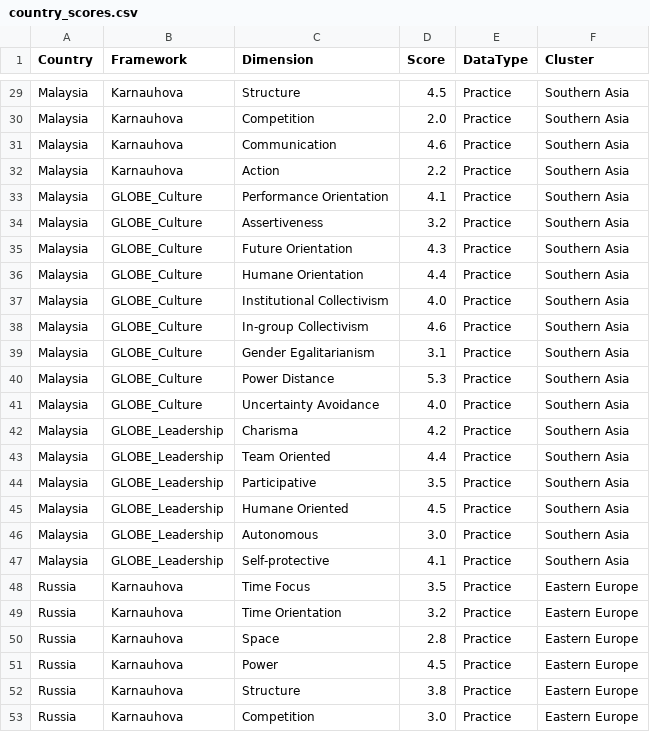
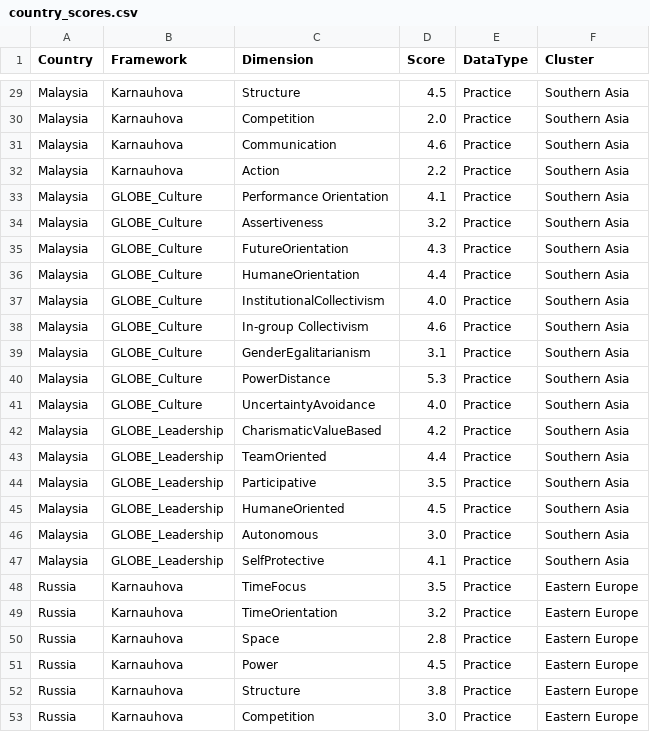
Before and after one commit to lena7199/cq-compass, a CSV file: data/country_scores.csv, drawn as a sheet; only a part is shown, gaps mark what is left out; the diff covers the shown part only.

```diff
--- a/data/country_scores.csv
+++ b/data/country_scores.csv
@@ -34,17 +34,17 @@ Malaysia,GLOBE_Culture,Performance Orientation,4.1,Practice,Southern Asia
 Malaysia,GLOBE_Culture,Assertiveness,3.2,Practice,Southern Asia
-Malaysia,GLOBE_Culture,Future Orientation,4.3,Practice,Southern Asia
-Malaysia,GLOBE_Culture,Humane Orientation,4.4,Practice,Southern Asia
-Malaysia,GLOBE_Culture,Institutional Collectivism,4.0,Practice,Southern Asia
+Malaysia,GLOBE_Culture,FutureOrientation,4.3,Practice,Southern Asia
+Malaysia,GLOBE_Culture,HumaneOrientation,4.4,Practice,Southern Asia
+Malaysia,GLOBE_Culture,InstitutionalCollectivism,4.0,Practice,Southern Asia
 Malaysia,GLOBE_Culture,In-group Collectivism,4.6,Practice,Southern Asia
-Malaysia,GLOBE_Culture,Gender Egalitarianism,3.1,Practice,Southern Asia
-Malaysia,GLOBE_Culture,Power Distance,5.3,Practice,Southern Asia
-Malaysia,GLOBE_Culture,Uncertainty Avoidance,4.0,Practice,Southern Asia
-Malaysia,GLOBE_Leadership,Charisma,4.2,Practice,Southern Asia
-Malaysia,GLOBE_Leadership,Team Oriented,4.4,Practice,Southern Asia
+Malaysia,GLOBE_Culture,GenderEgalitarianism,3.1,Practice,Southern Asia
+Malaysia,GLOBE_Culture,PowerDistance,5.3,Practice,Southern Asia
+Malaysia,GLOBE_Culture,UncertaintyAvoidance,4.0,Practice,Southern Asia
+Malaysia,GLOBE_Leadership,CharismaticValueBased,4.2,Practice,Southern Asia
+Malaysia,GLOBE_Leadership,TeamOriented,4.4,Practice,Southern Asia
 Malaysia,GLOBE_Leadership,Participative,3.5,Practice,Southern Asia
-Malaysia,GLOBE_Leadership,Humane Oriented,4.5,Practice,Southern Asia
+Malaysia,GLOBE_Leadership,HumaneOriented,4.5,Practice,Southern Asia
 Malaysia,GLOBE_Leadership,Autonomous,3.0,Practice,Southern Asia
-Malaysia,GLOBE_Leadership,Self-protective,4.1,Practice,Southern Asia
-Russia,Karnauhova,Time Focus,3.5,Practice,Eastern Europe
-Russia,Karnauhova,Time Orientation,3.2,Practice,Eastern Europe
+Malaysia,GLOBE_Leadership,SelfProtective,4.1,Practice,Southern Asia
+Russia,Karnauhova,TimeFocus,3.5,Practice,Eastern Europe
+Russia,Karnauhova,TimeOrientation,3.2,Practice,Eastern Europe
 Russia,Karnauhova,Space,2.8,Practice,Eastern Europe
```
Also changed, not shown: 24 edited cells elsewhere in this file.
